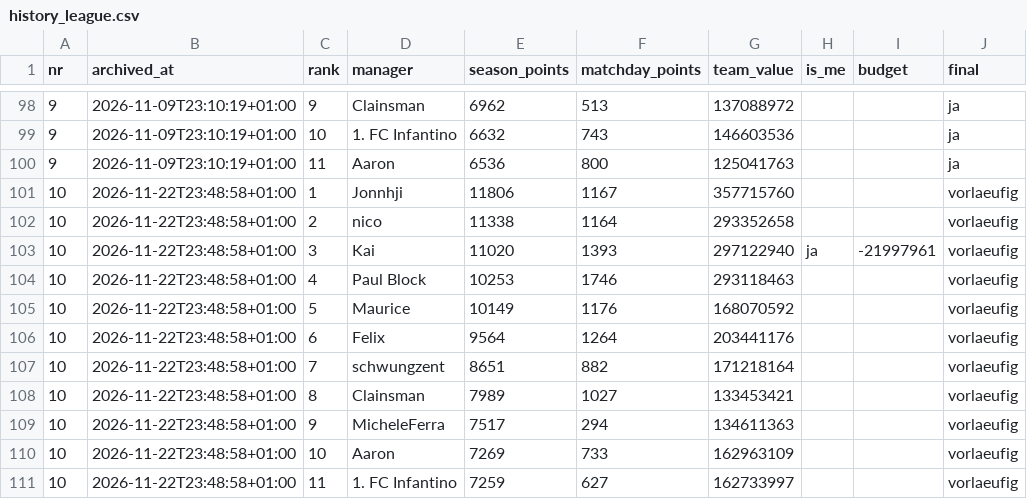
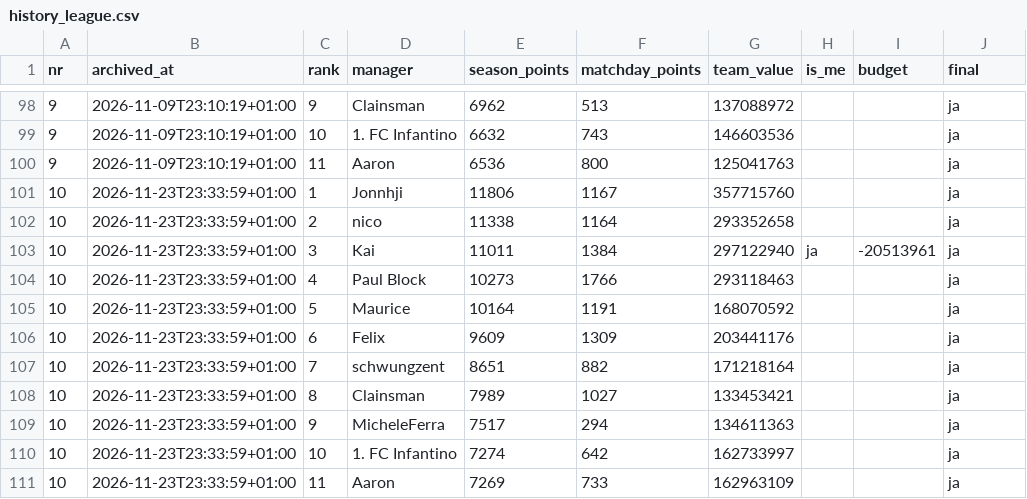
Before and after one commit to Klaudeai/feed-c95b9a6cf8, a CSV file: data/history_league.csv, drawn as a sheet; only a part is shown, gaps mark what is left out.

Commit message:
Archiv Spieltag 10

```diff
--- a/data/history_league.csv
+++ b/data/history_league.csv
@@ -100,12 +100,12 @@ nr,archived_at,rank,manager,season_points,matchday_points,team_value,is_me,budge
 9,2026-11-09T23:10:19+01:00,11,Aaron,6536,800,125041763,,,ja
-10,2026-11-22T23:48:58+01:00,1,Jonnhji,11806,1167,357715760,,,vorlaeufig
-10,2026-11-22T23:48:58+01:00,2,nico,11338,1164,293352658,,,vorlaeufig
-10,2026-11-22T23:48:58+01:00,3,Kai,11020,1393,297122940,ja,-21997961,vorlaeufig
-10,2026-11-22T23:48:58+01:00,4,Paul Block,10253,1746,293118463,,,vorlaeufig
-10,2026-11-22T23:48:58+01:00,5,Maurice,10149,1176,168070592,,,vorlaeufig
-10,2026-11-22T23:48:58+01:00,6,Felix,9564,1264,203441176,,,vorlaeufig
-10,2026-11-22T23:48:58+01:00,7,schwungzent,8651,882,171218164,,,vorlaeufig
-10,2026-11-22T23:48:58+01:00,8,Clainsman,7989,1027,133453421,,,vorlaeufig
-10,2026-11-22T23:48:58+01:00,9,MicheleFerra,7517,294,134611363,,,vorlaeufig
-10,2026-11-22T23:48:58+01:00,10,Aaron,7269,733,162963109,,,vorlaeufig
-10,2026-11-22T23:48:58+01:00,11,1. FC Infantino,7259,627,162733997,,,vorlaeufig
+10,2026-11-23T23:33:59+01:00,1,Jonnhji,11806,1167,357715760,,,ja
+10,2026-11-23T23:33:59+01:00,2,nico,11338,1164,293352658,,,ja
+10,2026-11-23T23:33:59+01:00,3,Kai,11011,1384,297122940,ja,-20513961,ja
+10,2026-11-23T23:33:59+01:00,4,Paul Block,10273,1766,293118463,,,ja
+10,2026-11-23T23:33:59+01:00,5,Maurice,10164,1191,168070592,,,ja
+10,2026-11-23T23:33:59+01:00,6,Felix,9609,1309,203441176,,,ja
+10,2026-11-23T23:33:59+01:00,7,schwungzent,8651,882,171218164,,,ja
+10,2026-11-23T23:33:59+01:00,8,Clainsman,7989,1027,133453421,,,ja
+10,2026-11-23T23:33:59+01:00,9,MicheleFerra,7517,294,134611363,,,ja
+10,2026-11-23T23:33:59+01:00,10,1. FC Infantino,7274,642,162733997,,,ja
+10,2026-11-23T23:33:59+01:00,11,Aaron,7269,733,162963109,,,ja
```
